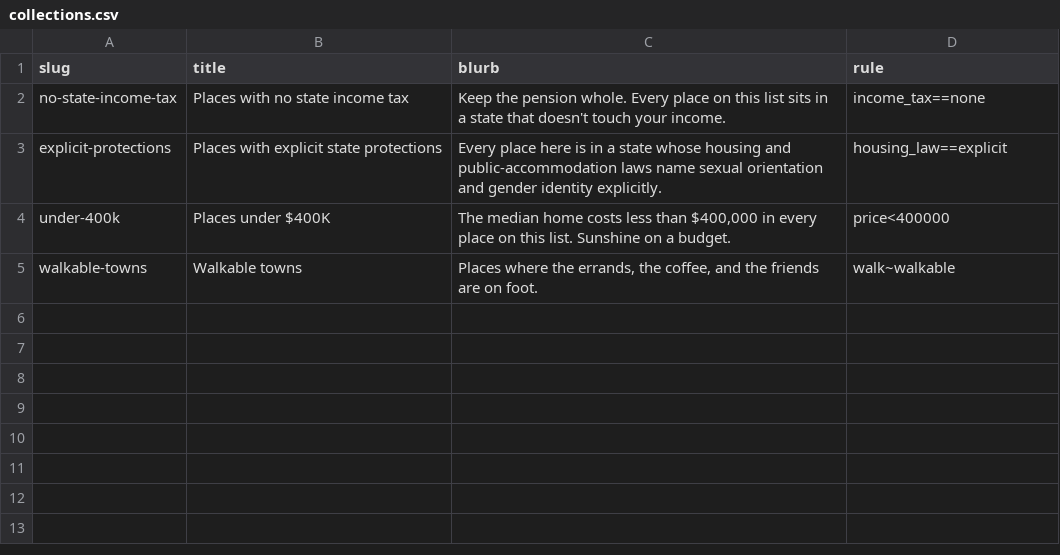
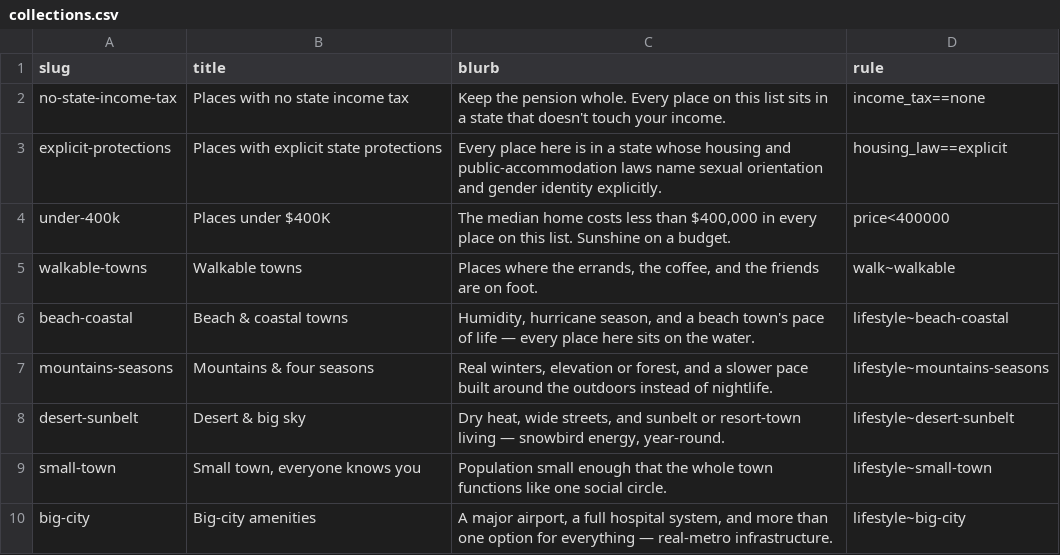
Before and after one commit to dylanjlennon/gayretirees.com-, a CSV file: data/collections.csv, drawn as a sheet; the diff names each change by its address in the sheet, - before the commit and + after, or states it on an @@ line.

Commit message:
homepage: rearchitect around lifestyle-first browsing
Replace the single spreadsheet-first layout with an explore-by-lifestyle
grid (5 new editorial lifestyle tags on cities.csv + matching auto-generated
collection pages), a quick-filters row surfacing the tax/law/price lists
that had no homepage link before, and three distinct tracked CTAs. The
full sortable comparison table stays as the power-user layer further down.
Also fixes internal "referral potential" tier language leaking to visitors
and a broken-link-checker gap that didn't strip URL fragments.

```diff
--- a/data/collections.csv
+++ b/data/collections.csv
+row 6: beach-coastal | Beach & coastal towns | Humidity, hurricane season, and a beach town's pace of life — every place here sits on the water. | lifestyle~beach-coastal
+row 7: mountains-seasons | Mountains & four seasons | Real winters, elevation or forest, and a slower pace built around the outdoors instead of nightlife. | lifestyle~mountains-seasons
+row 8: desert-sunbelt | Desert & big sky | Dry heat, wide streets, and sunbelt or resort-town living — snowbird energy, year-round. | lifestyle~desert-sunbelt
+row 9: small-town | Small town, everyone knows you | Population small enough that the whole town functions like one social circle. | lifestyle~small-town
+row 10: big-city | Big-city amenities | A major airport, a full hospital system, and more than one option for everything — real-metro infrastructure. | lifestyle~big-city
```
Also changed, not shown: data/cities.csv, 2 other files.
